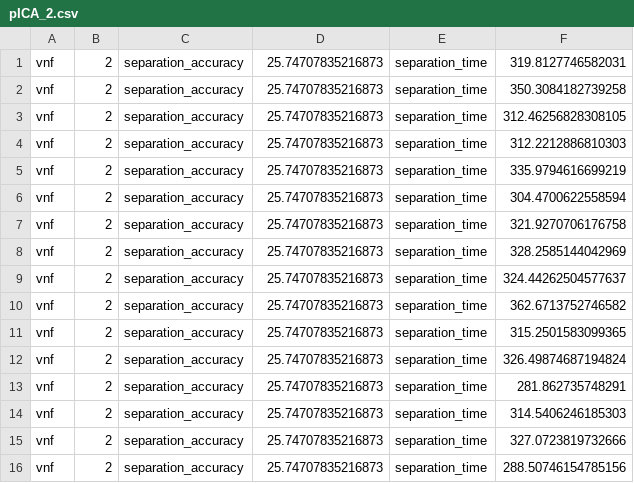
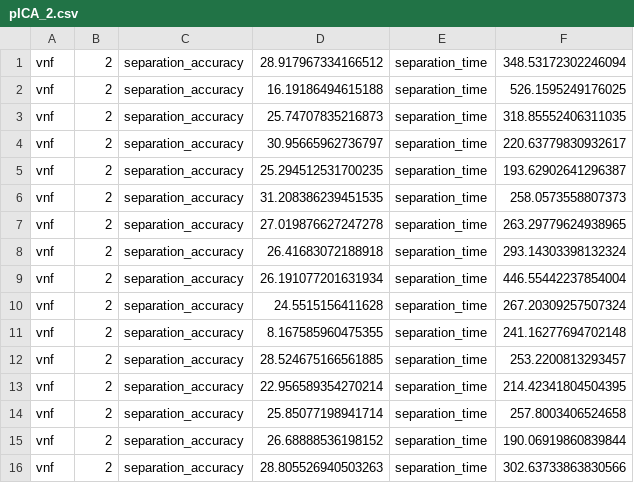
Before and after one commit to Huanzhuo/pICA, a CSV file: measurement/pICA_2.csv, drawn as a sheet; only a part is shown; the diff covers the shown part only.

Commit message:
updated data set

```diff
--- a/measurement/pICA_2.csv
+++ b/measurement/pICA_2.csv
@@ -1,16 +1,16 @@
-vnf,2,separation_accuracy,25.74707835216873,separation_time,319.8127746582031,
-vnf,2,separation_accuracy,25.74707835216873,separation_time,350.3084182739258,
-vnf,2,separation_accuracy,25.74707835216873,separation_time,312.46256828308105,
-vnf,2,separation_accuracy,25.74707835216873,separation_time,312.2212886810303,
-vnf,2,separation_accuracy,25.74707835216873,separation_time,335.9794616699219,
-vnf,2,separation_accuracy,25.74707835216873,separation_time,304.4700622558594,
-vnf,2,separation_accuracy,25.74707835216873,separation_time,321.9270706176758,
-vnf,2,separation_accuracy,25.74707835216873,separation_time,328.2585144042969,
-vnf,2,separation_accuracy,25.74707835216873,separation_time,324.44262504577637,
-vnf,2,separation_accuracy,25.74707835216873,separation_time,362.6713752746582,
-vnf,2,separation_accuracy,25.74707835216873,separation_time,315.2501583099365,
-vnf,2,separation_accuracy,25.74707835216873,separation_time,326.49874687194824,
-vnf,2,separation_accuracy,25.74707835216873,separation_time,281.862735748291,
-vnf,2,separation_accuracy,25.74707835216873,separation_time,314.5406246185303,
-vnf,2,separation_accuracy,25.74707835216873,separation_time,327.0723819732666,
-vnf,2,separation_accuracy,25.74707835216873,separation_time,288.50746154785156,
+vnf,2,separation_accuracy,28.917967334166512,separation_time,348.53172302246094,
+vnf,2,separation_accuracy,16.19186494615188,separation_time,526.1595249176025,
+vnf,2,separation_accuracy,25.74707835216873,separation_time,318.85552406311035,
+vnf,2,separation_accuracy,30.95665962736797,separation_time,220.63779830932617,
+vnf,2,separation_accuracy,25.294512531700235,separation_time,193.62902641296387,
+vnf,2,separation_accuracy,31.208386239451535,separation_time,258.0573558807373,
+vnf,2,separation_accuracy,27.019876627247278,separation_time,263.29779624938965,
+vnf,2,separation_accuracy,26.41683072188918,separation_time,293.14303398132324,
+vnf,2,separation_accuracy,26.191077201631934,separation_time,446.55442237854004,
+vnf,2,separation_accuracy,24.5515156411628,separation_time,267.20309257507324,
+vnf,2,separation_accuracy,8.167585960475355,separation_time,241.16277694702148,
+vnf,2,separation_accuracy,28.524675166561885,separation_time,253.2200813293457,
+vnf,2,separation_accuracy,22.956589354270214,separation_time,214.42341804504395,
+vnf,2,separation_accuracy,25.85077198941714,separation_time,257.8003406524658,
+vnf,2,separation_accuracy,26.68888536198152,separation_time,190.06919860839844,
+vnf,2,separation_accuracy,28.805526940503263,separation_time,302.63733863830566,
```
Also changed, not shown: 10 added rows and 48 edited cells elsewhere in this file, measurement/FastICA_2.csv, 17 other files.
